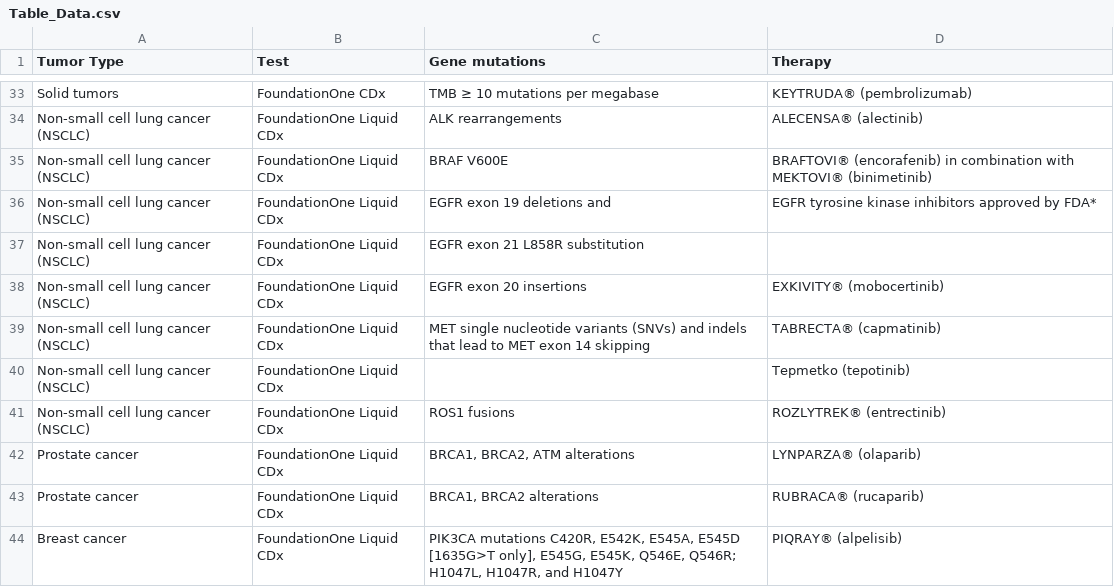
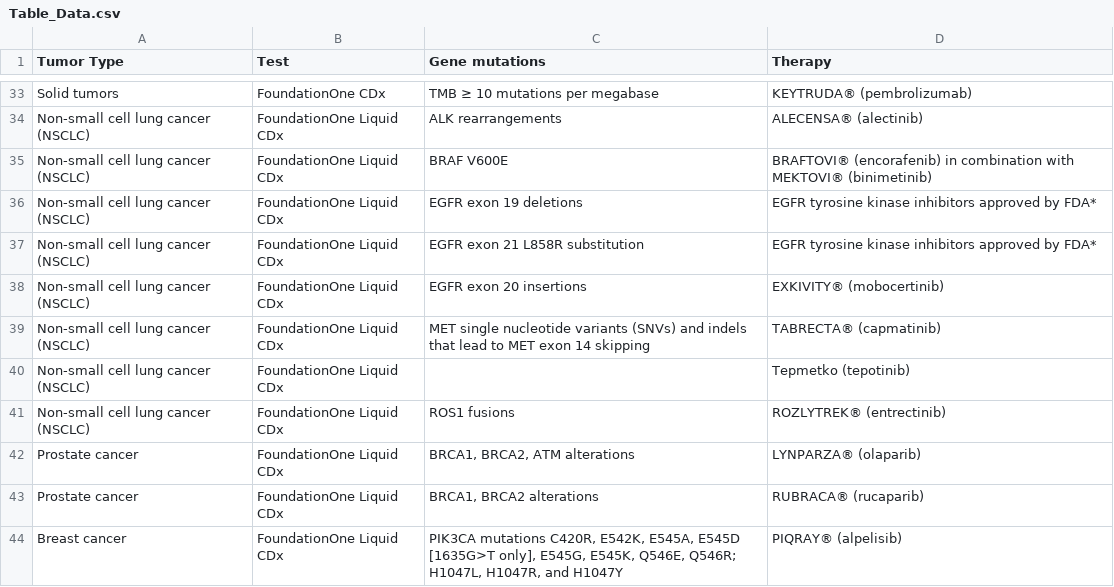
Before and after one commit to danielkarolinska/CDx, a CSV file: data/Table_Data.csv, drawn as a sheet; only a part is shown, gaps mark what is left out.

Commit message:
Update Table_Data.csv

```diff
--- a/data/Table_Data.csv
+++ b/data/Table_Data.csv
@@ -35,4 +35,4 @@ Non-small cell lung cancer (NSCLC),FoundationOne Liquid CDx,ALK rearrangements,A
 Non-small cell lung cancer (NSCLC),FoundationOne Liquid CDx,BRAF V600E ,BRAFTOVI® (encorafenib) in combination with MEKTOVI® (binimetinib)
-Non-small cell lung cancer (NSCLC),FoundationOne Liquid CDx,EGFR exon 19 deletions and,EGFR tyrosine kinase inhibitors approved by FDA*
-Non-small cell lung cancer (NSCLC),FoundationOne Liquid CDx,EGFR exon 21 L858R substitution,
+Non-small cell lung cancer (NSCLC),FoundationOne Liquid CDx,EGFR exon 19 deletions,EGFR tyrosine kinase inhibitors approved by FDA*
+Non-small cell lung cancer (NSCLC),FoundationOne Liquid CDx,EGFR exon 21 L858R substitution,EGFR tyrosine kinase inhibitors approved by FDA*
 Non-small cell lung cancer (NSCLC),FoundationOne Liquid CDx,EGFR exon 20 insertions ,EXKIVITY® (mobocertinib)
```
